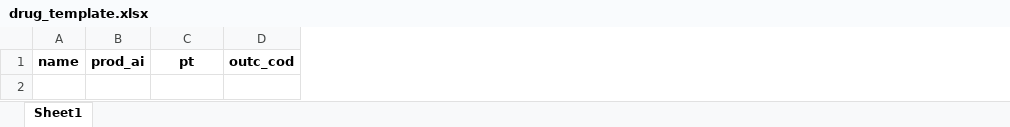
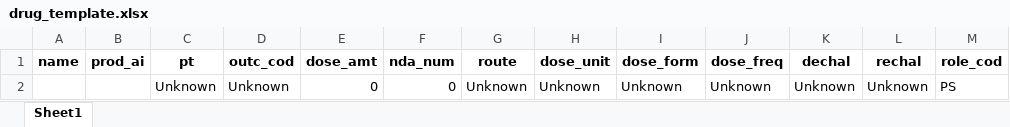
Before and after one commit to charitha213/navi-cp, an Excel workbook: capstone-backend/drug_template.xlsx, sheet Sheet1, drawn as a sheet; values as stored, in another font and other column widths than the file's, no borders; the diff names each change by its address in the sheet, - before the commit and + after, or states it on an @@ line.

```diff
--- a/capstone-backend/drug_template.xlsx (sheet Sheet1)
+++ b/capstone-backend/drug_template.xlsx (sheet Sheet1)
+column E (dose_amt), empty
+column F (nda_num), empty
+column G (route), empty
+column H (dose_unit), empty
+column I (dose_form), empty
+column J (dose_freq), empty
+column K (dechal), empty
+column L (rechal), empty
+column M (role_cod), empty
+row 2:  |  | Unknown | Unknown | 0 | 0 | Unknown | Unknown | Unknown | Unknown | Unknown | Unknown | PS
```
Also changed, not shown: 10 other files.
